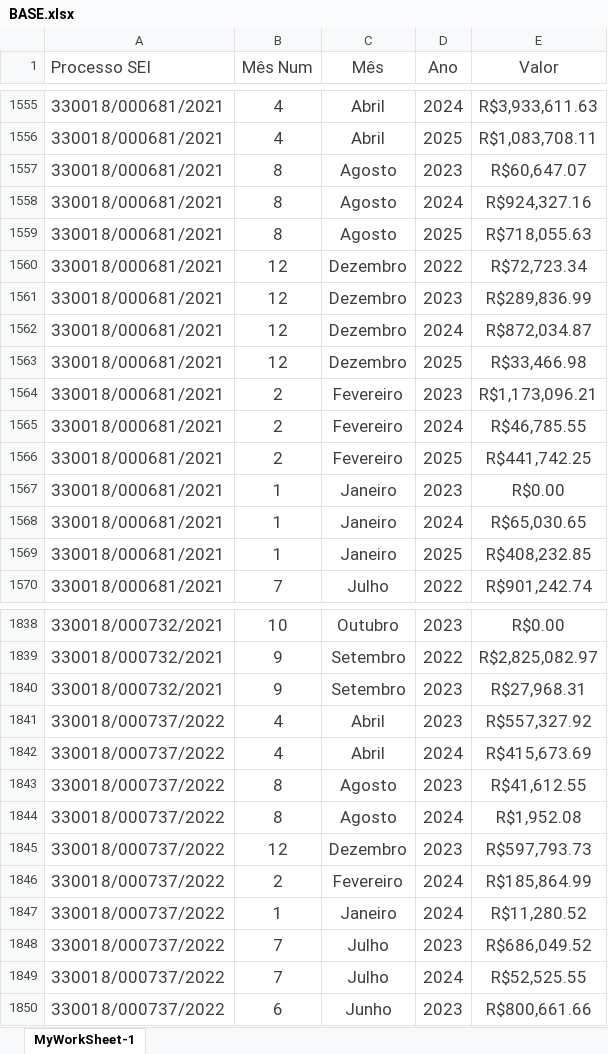
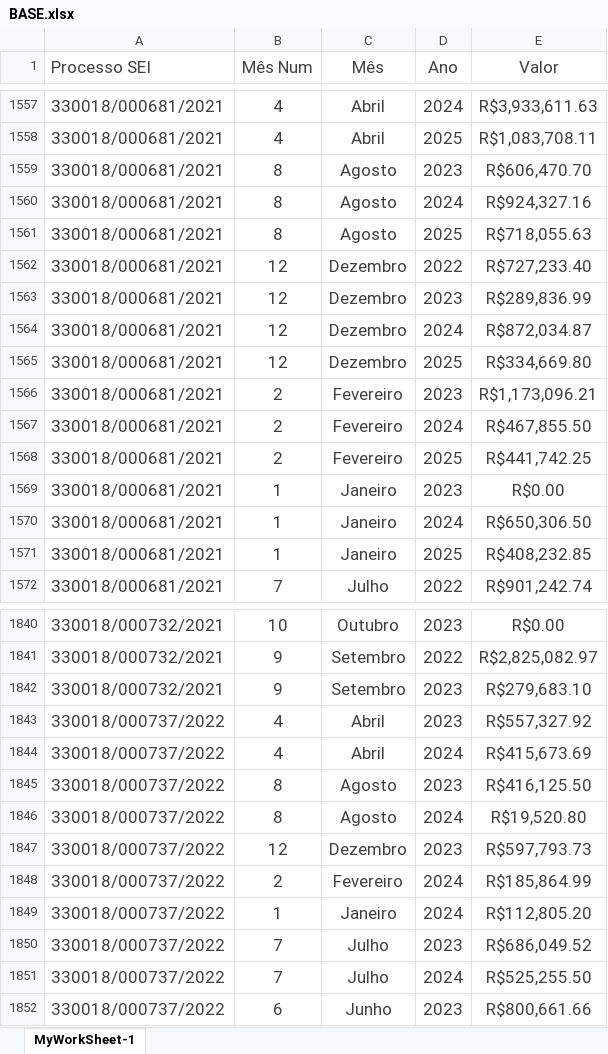
Before and after one commit to flavioalmeidamatos/MEDICOES, an Excel workbook: BASE.xlsx, sheet MyWorkSheet-1, drawn as a sheet; only a part is shown, gaps mark what is left out; values as stored, in another font and other column widths than the file's, no borders; addresses are those after the commit; the diff covers the shown part only; the diff names each change by its address in the sheet, - before the commit and + after, or states it on an @@ line.

```diff
--- a/BASE.xlsx (sheet MyWorkSheet-1)
+++ b/BASE.xlsx (sheet MyWorkSheet-1)
-E1559 (Valor): R$60,647.07
+E1559 (Valor): R$606,470.70
-E1562 (Valor): R$72,723.34
+E1562 (Valor): R$727,233.40
-E1565 (Valor): R$33,466.98
+E1565 (Valor): R$334,669.80
-E1567 (Valor): R$46,785.55
+E1567 (Valor): R$467,855.50
-E1570 (Valor): R$65,030.65
+E1570 (Valor): R$650,306.50
-E1842 (Valor): R$27,968.31
+E1842 (Valor): R$279,683.10
-E1845 (Valor): R$41,612.55
+E1845 (Valor): R$416,125.50
-E1846 (Valor): R$1,952.08
+E1846 (Valor): R$19,520.80
-E1849 (Valor): R$11,280.52
+E1849 (Valor): R$112,805.20
-E1851 (Valor): R$52,525.55
+E1851 (Valor): R$525,255.50
```
Also changed, not shown: 3 added rows, 1 removed row and 150 edited cells elsewhere in this sheet, MEDIÇÕES_CONSOLIDADO.xlsx.
